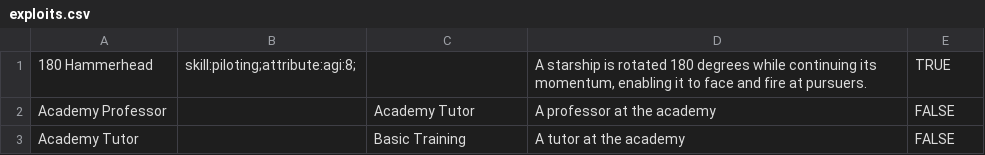
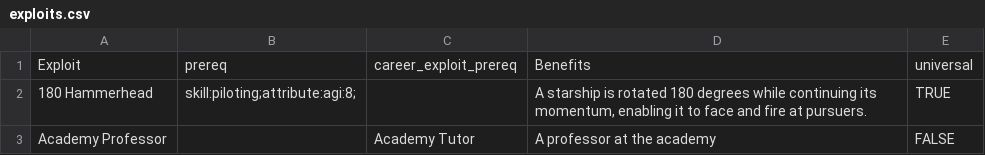
Before and after one commit to herosheets/woin-characters, a CSV file: character_data/exploits.csv, drawn as a sheet; only a part is shown; the shorter side is filled out with more unchanged rows.

Commit message:
Add exploit header to exploits.csv

```diff
--- a/character_data/exploits.csv
+++ b/character_data/exploits.csv
@@ -1 +1,2 @@
+Exploit,prereq,career_exploit_prereq,Benefits,universal
 180 Hammerhead,skill:piloting;attribute:agi:8;,,"A starship is rotated 180 degrees while continuing its momentum, enabling it to face and fire at pursuers.",TRUE
```
